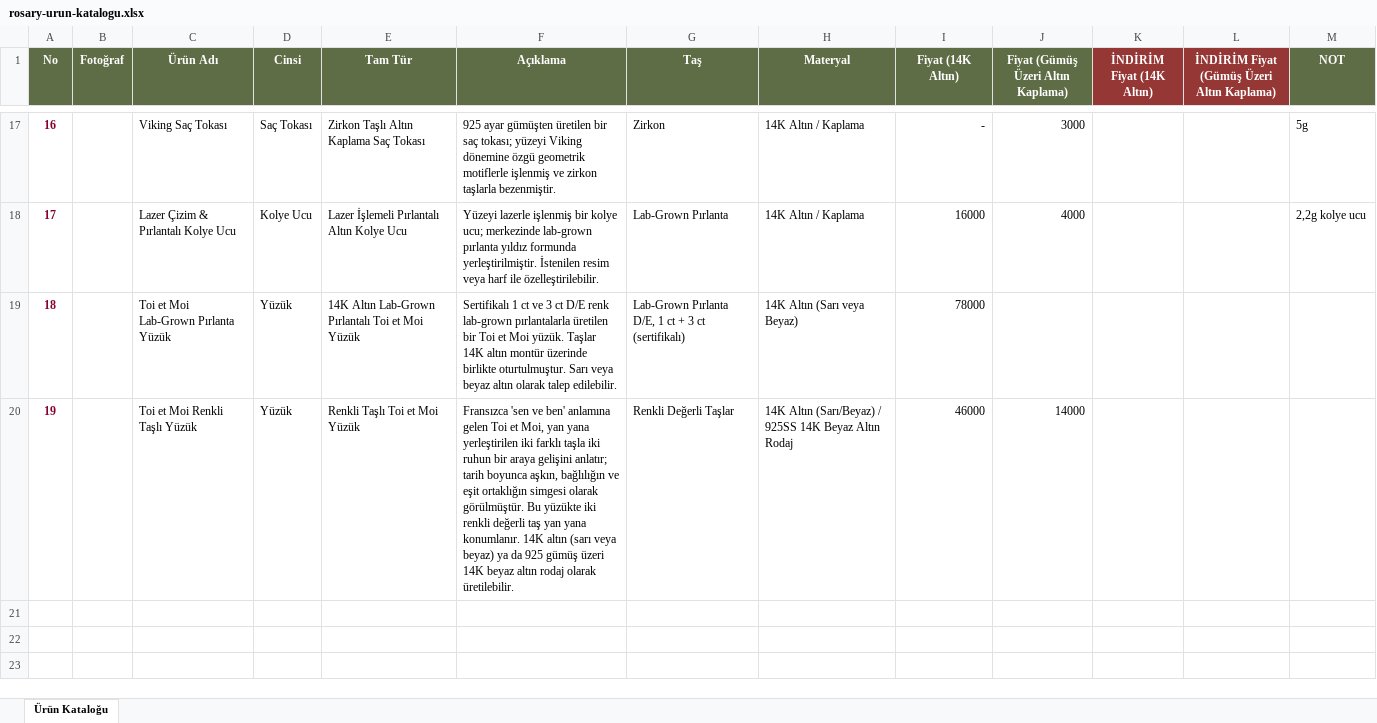
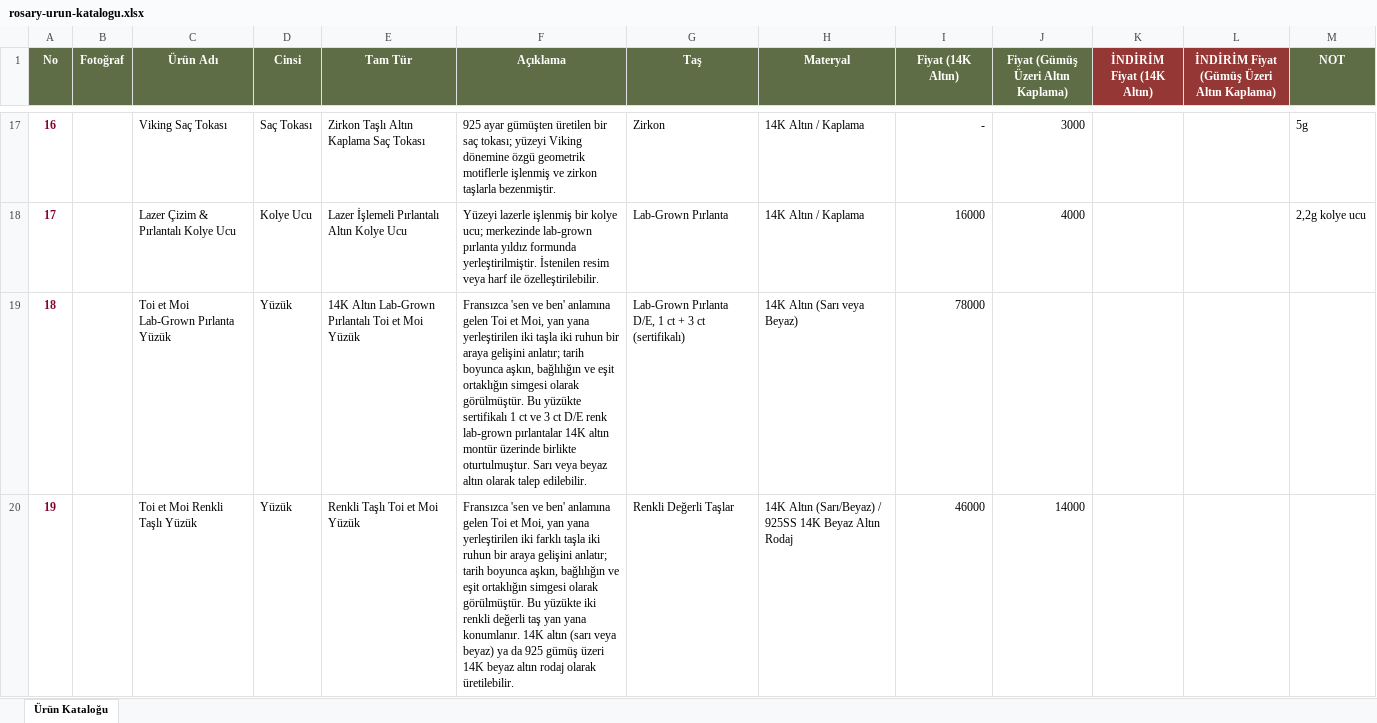
Before and after one commit to kucukoglue/Rosary, an Excel workbook: rosary-urun-katalogu.xlsx, sheet Ürün Kataloğu, drawn as a sheet; only a part is shown, gaps mark what is left out; values as stored, in another font and other column widths than the file's, no borders; charts and pictures not drawn; the diff names each change by its address in the sheet, - before the commit and + after, or states it on an @@ line.

```diff
--- a/rosary-urun-katalogu.xlsx (sheet Ürün Kataloğu)
+++ b/rosary-urun-katalogu.xlsx (sheet Ürün Kataloğu)
-F19 (Açıklama): Sertifikalı 1 ct ve 3 ct D/E renk lab-grown pırlantalarla üretilen bir Toi et Moi yüzük. Taşlar 14K altın…
+F19 (Açıklama): Fransızca 'sen ve ben' anlamına gelen Toi et Moi, yan yana yerleştirilen iki taşla iki ruhun bir araya gelişini anlatır; tarih boyunca aşkın, bağlılığın ve eşit ortaklığın simgesi olarak görülmüştür. Bu yüzükte sertifikalı 1 ct ve 3 ct D/E renk lab-grown pırlantalar 14K altın…
```
Also changed, not shown: charts or pictures, 6 other files.
